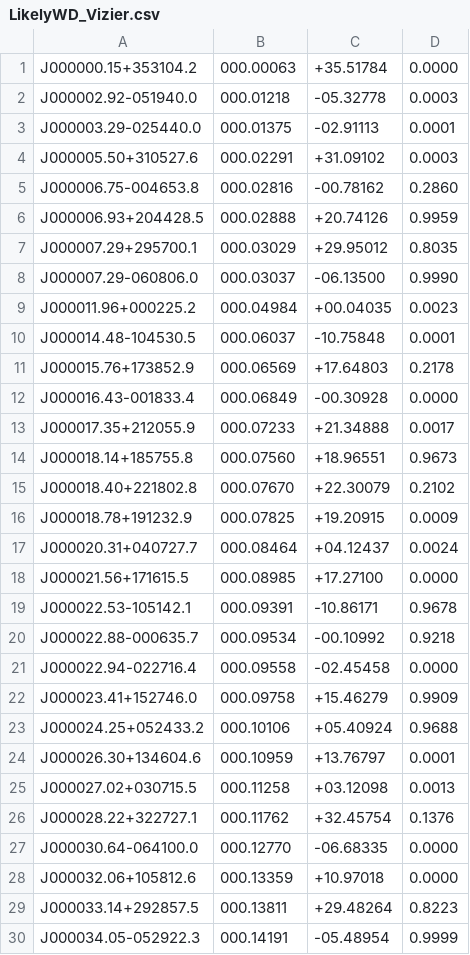
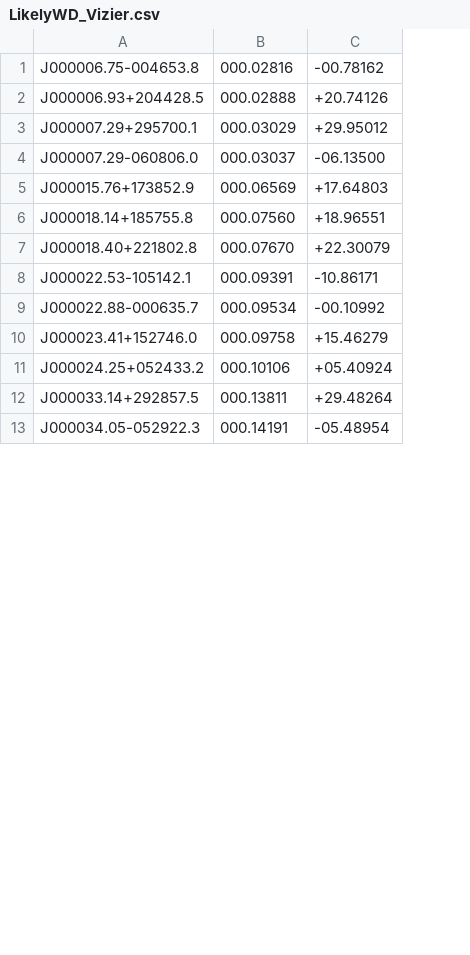
Before and after one commit to PTF-FRI/PTF, a CSV file: LikelyWD_Vizier.csv, drawn as a sheet; only a part is shown; removed rows and columns are numbered as before the commit, all else as after; the diff covers the shown part only; the diff names each change by its address in the sheet, - before the commit and + after, or states it on an @@ line.

Commit message:
Add files via upload
This one has been converted to a format acceptable for multidownload.py

```diff
--- a/LikelyWD_Vizier.csv
+++ b/LikelyWD_Vizier.csv
-column D, rows 5-8: 0.2860 | 0.9959 | 0.8035 | 0.9990; row 11: 0.2178; rows 14-15: 0.9673 | 0.2102; rows 19-20: 0.9678 | 0.9218; rows 22-23: 0.9909 | 0.9688; rows 29-30: 0.8223 | 0.9999
-row 1: J000000.15+353104.2 | 000.00063 | +35.51784 | 0.0000
-row 2: J000002.92-051940.0 | 000.01218 | -05.32778 | 0.0003
-row 3: J000003.29-025440.0 | 000.01375 | -02.91113 | 0.0001
-row 4: J000005.50+310527.6 | 000.02291 | +31.09102 | 0.0003
-row 9: J000011.96+000225.2 | 000.04984 | +00.04035 | 0.0023
-row 10: J000014.48-104530.5 | 000.06037 | -10.75848 | 0.0001
-row 12: J000016.43-001833.4 | 000.06849 | -00.30928 | 0.0000
-row 13: J000017.35+212055.9 | 000.07233 | +21.34888 | 0.0017
-row 16: J000018.78+191232.9 | 000.07825 | +19.20915 | 0.0009
-row 17: J000020.31+040727.7 | 000.08464 | +04.12437 | 0.0024
-row 18: J000021.56+171615.5 | 000.08985 | +17.27100 | 0.0000
-row 21: J000022.94-022716.4 | 000.09558 | -02.45458 | 0.0000
-row 24: J000026.30+134604.6 | 000.10959 | +13.76797 | 0.0001
-row 25: J000027.02+030715.5 | 000.11258 | +03.12098 | 0.0013
-row 26: J000028.22+322727.1 | 000.11762 | +32.45754 | 0.1376
-row 27: J000030.64-064100.0 | 000.12770 | -06.68335 | 0.0000
-row 28: J000032.06+105812.6 | 000.13359 | +10.97018 | 0.0000
```
Also changed, not shown: 14 removed rows elsewhere in this file.
